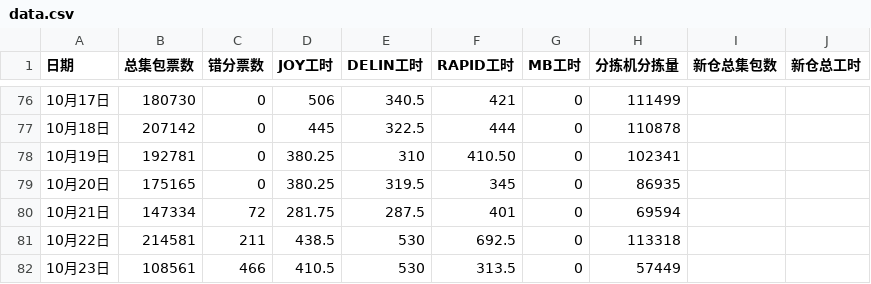
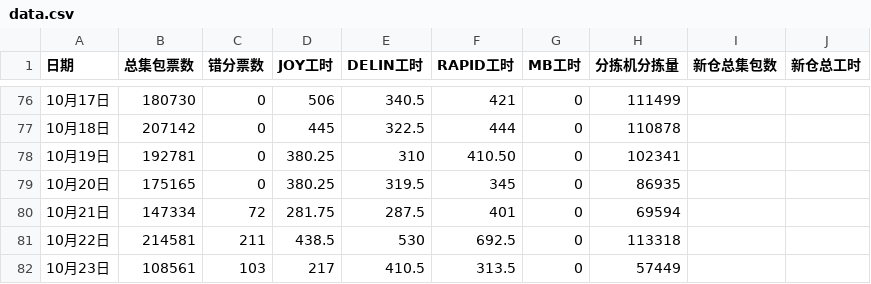
Before and after one commit to peijin0405/gofo_eff_viz, a CSV file: data.csv, drawn as a sheet; only a part is shown, gaps mark what is left out.

Commit message:
Update data.csv

```diff
--- a/data.csv
+++ b/data.csv
@@ -81,2 +81,2 @@
 10月22日,214581,211,438.5,530,692.5,0,113318
-10月23日,108561,466,410.5,530,313.5,0,57449
+10月23日,108561,103,217,410.5,313.5,0,57449
```
